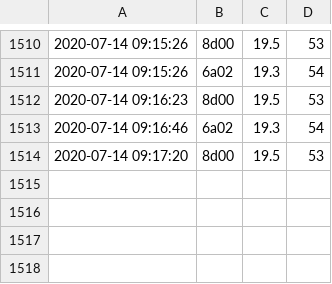
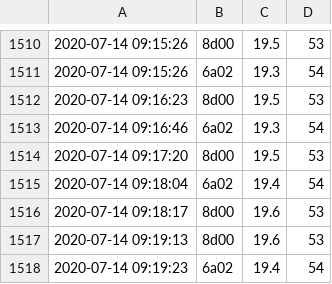
Before and after one commit to pedmark/pelle_temp, a CSV file: temp.csv, drawn as a sheet; only a part is shown, gaps mark what is left out.

Commit message:
another commit

```diff
--- a/temp.csv
+++ b/temp.csv
@@ -1514 +1514,5 @@
 2020-07-14 09:17:20;8d00;19.5;53
+2020-07-14 09:18:04;6a02;19.4;54
+2020-07-14 09:18:17;8d00;19.6;53
+2020-07-14 09:19:13;8d00;19.6;53
+2020-07-14 09:19:23;6a02;19.4;54
```
